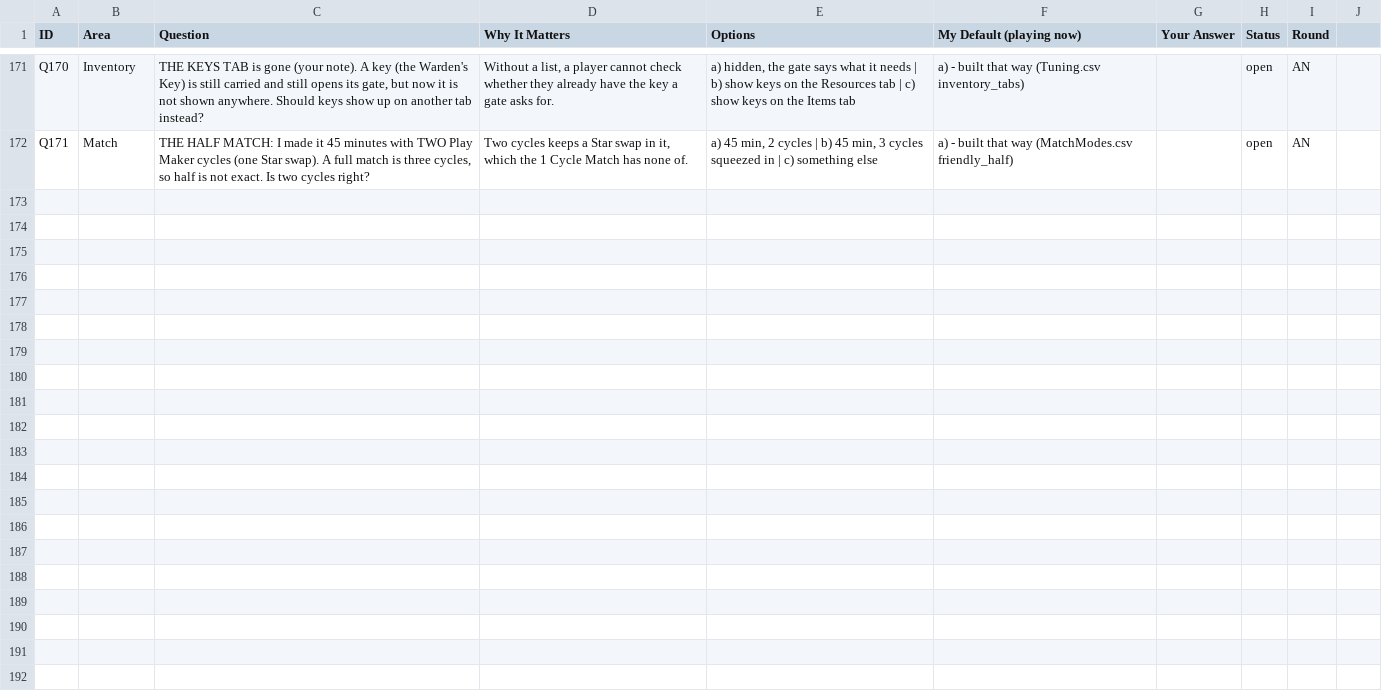
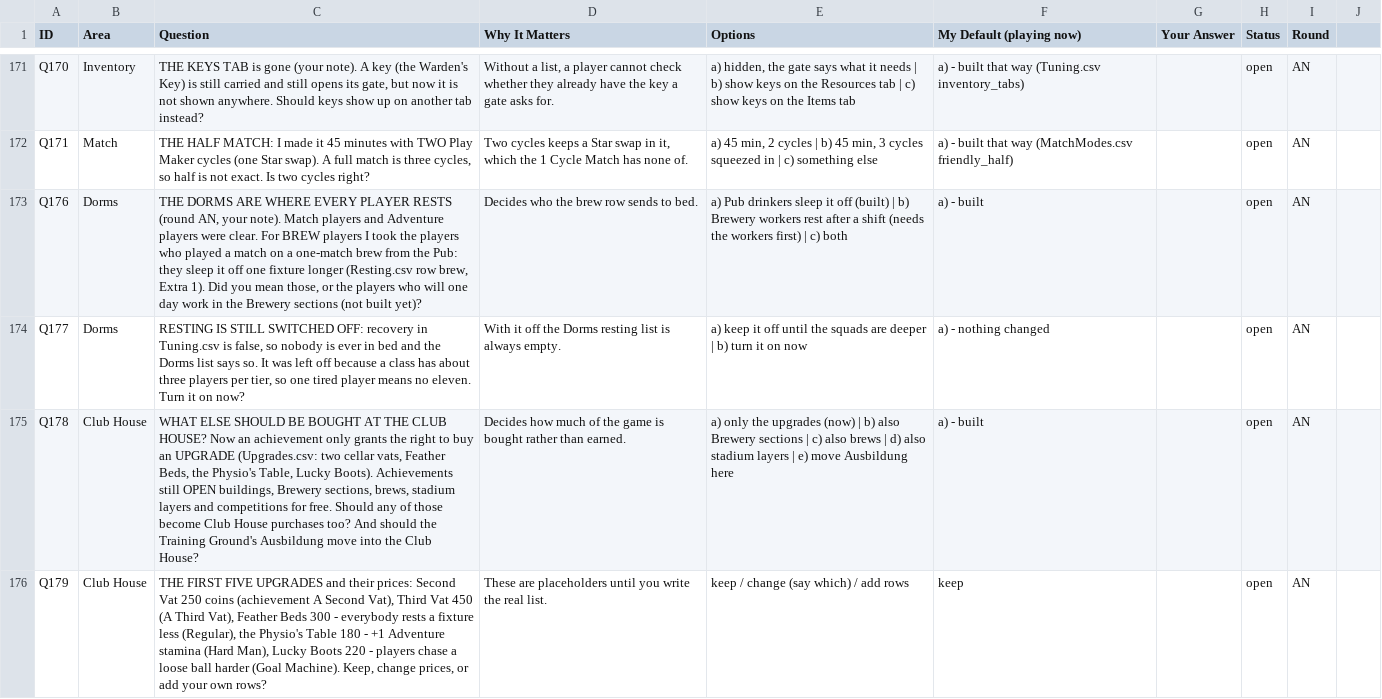
Before and after one commit to SchwartzAnthony/project_sb, a CSV file: data/Questions.csv, drawn as a sheet; only a part is shown, gaps mark what is left out; the diff names each change by its address in the sheet, - before the commit and + after, or states it on an @@ line.

```diff
--- a/data/Questions.csv
+++ b/data/Questions.csv
+row 173: Q176 | Dorms | THE DORMS ARE WHERE EVERY PLAYER RESTS (round AN, your note). Match players and Adventure players were clear. For BREW players I took the players who played a match on a one-match brew from the Pub: they sleep it off one fixture longer (Resting.csv row brew, Extra 1). Did you mean those, or the players who will one day work in the Brewery sections (not built yet)? | Decides who the brew row sends to bed. | a) Pub drinkers sleep it off (built) | b) Brewery workers rest after a shift (needs the workers first) | c) both | a) - built |  | open | AN
+row 174: Q177 | Dorms | RESTING IS STILL SWITCHED OFF: recovery in Tuning.csv is false, so nobody is ever in bed and the Dorms list says so. It was left off because a class has about three players per tier, so one tired player means no eleven. Turn it on now? | With it off the Dorms resting list is always empty. | a) keep it off until the squads are deeper | b) turn it on now | a) - nothing changed |  | open | AN
+row 175: Q178 | Club House | WHAT ELSE SHOULD BE BOUGHT AT THE CLUB HOUSE? Now an achievement only grants the right to buy an UPGRADE (Upgrades.csv: two cellar vats, Feather Beds, the Physio's Table, Lucky Boots). Achievements still OPEN buildings, Brewery sections, brews, stadium layers and competitions for free. Should any of those become Club House purchases too? And should the Training Ground's Ausbildung move into the Club House? | Decides how much of the game is bought rather than earned. | a) only the upgrades (now) | b) also Brewery sections | c) also brews | d) also stadium layers | e) move Ausbildung here | a) - built |  | open | AN
+row 176: Q179 | Club House | THE FIRST FIVE UPGRADES and their prices: Second Vat 250 coins (achievement A Second Vat), Third Vat 450 (A Third Vat), Feather Beds 300 - everybody rests a fixture less (Regular), the Physio's Table 180 - +1 Adventure stamina (Hard Man), Lucky Boots 220 - players chase a loose ball harder (Goal Machine). Keep, change prices, or add your own rows? | These are placeholders until you write the real list. | keep / change (say which) / add rows | keep |  | open | AN
```
Also changed, not shown: data/Achievements.csv, data/Buildings.csv, 18 other files.
